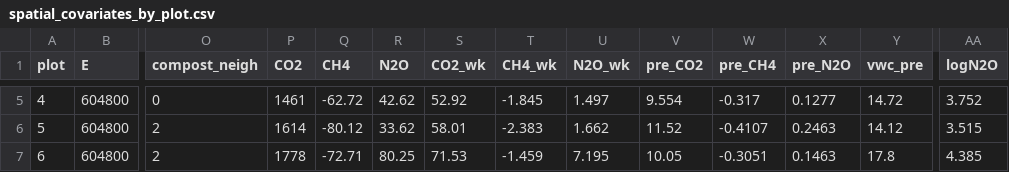
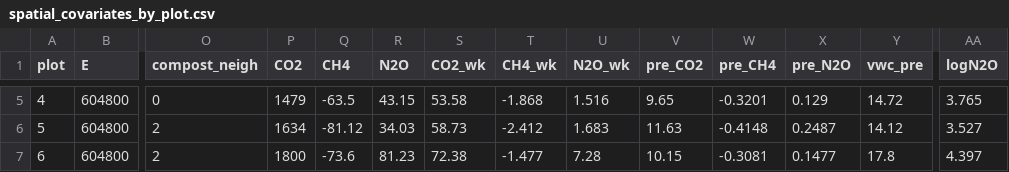
Before and after one commit to elizabethforbes/Churchtown-Dairy-Flux-experiment, a CSV file: output/tables/spatial_covariates_by_plot.csv, drawn as a sheet; only a part is shown, gaps mark what is left out; the diff covers the shown part only; the diff names each change by its address in the sheet, - before the commit and + after, or states it on an @@ line.

```diff
--- a/output/tables/spatial_covariates_by_plot.csv
+++ b/output/tables/spatial_covariates_by_plot.csv
-P5 (CO2): 1461
+P5 (CO2): 1479
-Q5 (CH4): -62.72
+Q5 (CH4): -63.5
-R5 (N2O): 42.62
+R5 (N2O): 43.15
-S5 (CO2_wk): 52.92
+S5 (CO2_wk): 53.58
-T5 (CH4_wk): -1.845
+T5 (CH4_wk): -1.868
-U5 (N2O_wk): 1.497
+U5 (N2O_wk): 1.516
-V5 (pre_CO2): 9.554
+V5 (pre_CO2): 9.65
-W5 (pre_CH4): -0.317
+W5 (pre_CH4): -0.3201
-X5 (pre_N2O): 0.1277
+X5 (pre_N2O): 0.129
-AA5 (logN2O): 3.752
+AA5 (logN2O): 3.765
-P6 (CO2): 1614
+P6 (CO2): 1634
-Q6 (CH4): -80.12
+Q6 (CH4): -81.12
-R6 (N2O): 33.62
+R6 (N2O): 34.03
-S6 (CO2_wk): 58.01
+S6 (CO2_wk): 58.73
-T6 (CH4_wk): -2.383
+T6 (CH4_wk): -2.412
-U6 (N2O_wk): 1.662
+U6 (N2O_wk): 1.683
-V6 (pre_CO2): 11.52
+V6 (pre_CO2): 11.63
-W6 (pre_CH4): -0.4107
+W6 (pre_CH4): -0.4148
-X6 (pre_N2O): 0.2463
+X6 (pre_N2O): 0.2487
-AA6 (logN2O): 3.515
+AA6 (logN2O): 3.527
-P7 (CO2): 1778
+P7 (CO2): 1800
-Q7 (CH4): -72.71
+Q7 (CH4): -73.6
-R7 (N2O): 80.25
+R7 (N2O): 81.23
-S7 (CO2_wk): 71.53
+S7 (CO2_wk): 72.38
-T7 (CH4_wk): -1.459
+T7 (CH4_wk): -1.477
-U7 (N2O_wk): 7.195
+U7 (N2O_wk): 7.28
-V7 (pre_CO2): 10.05
+V7 (pre_CO2): 10.15
-W7 (pre_CH4): -0.3051
+W7 (pre_CH4): -0.3081
-X7 (pre_N2O): 0.1463
+X7 (pre_N2O): 0.1477
-AA7 (logN2O): 4.385
+AA7 (logN2O): 4.397
```
Also changed, not shown: 120 edited cells elsewhere in this file, data/clean/ghg_fluxes.csv, data/intermediate/flux_estimates.csv, 45 other files.
